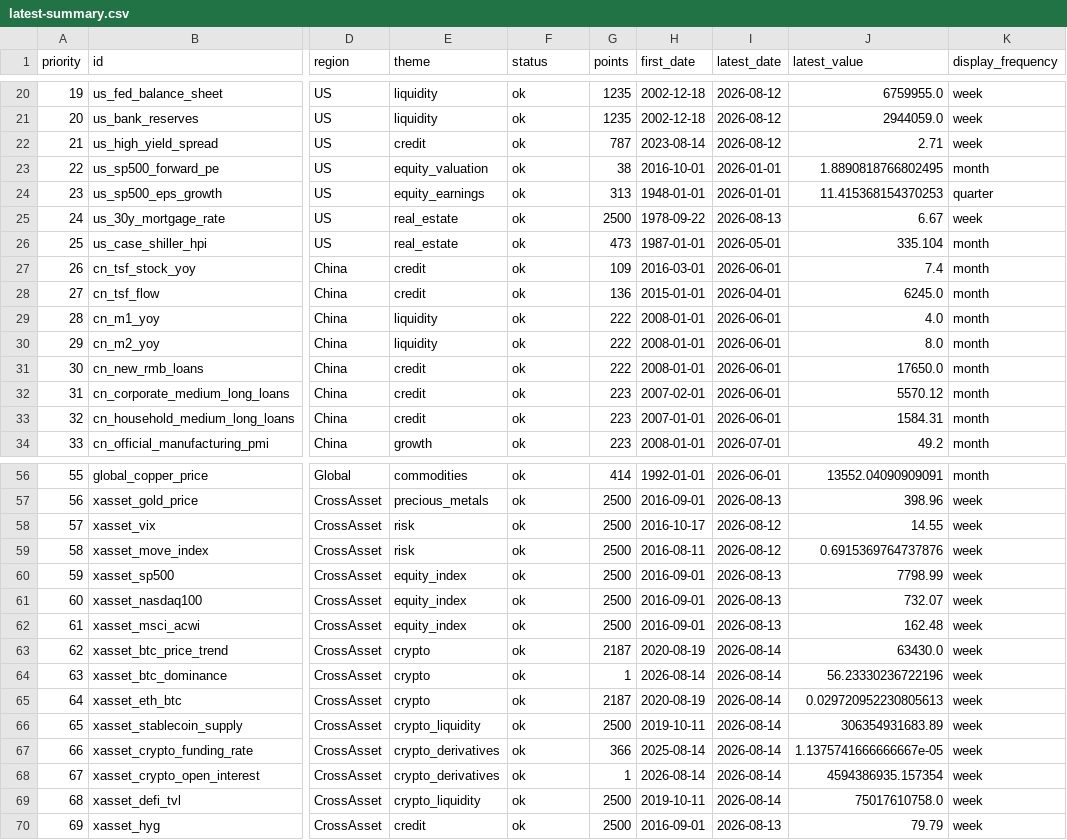
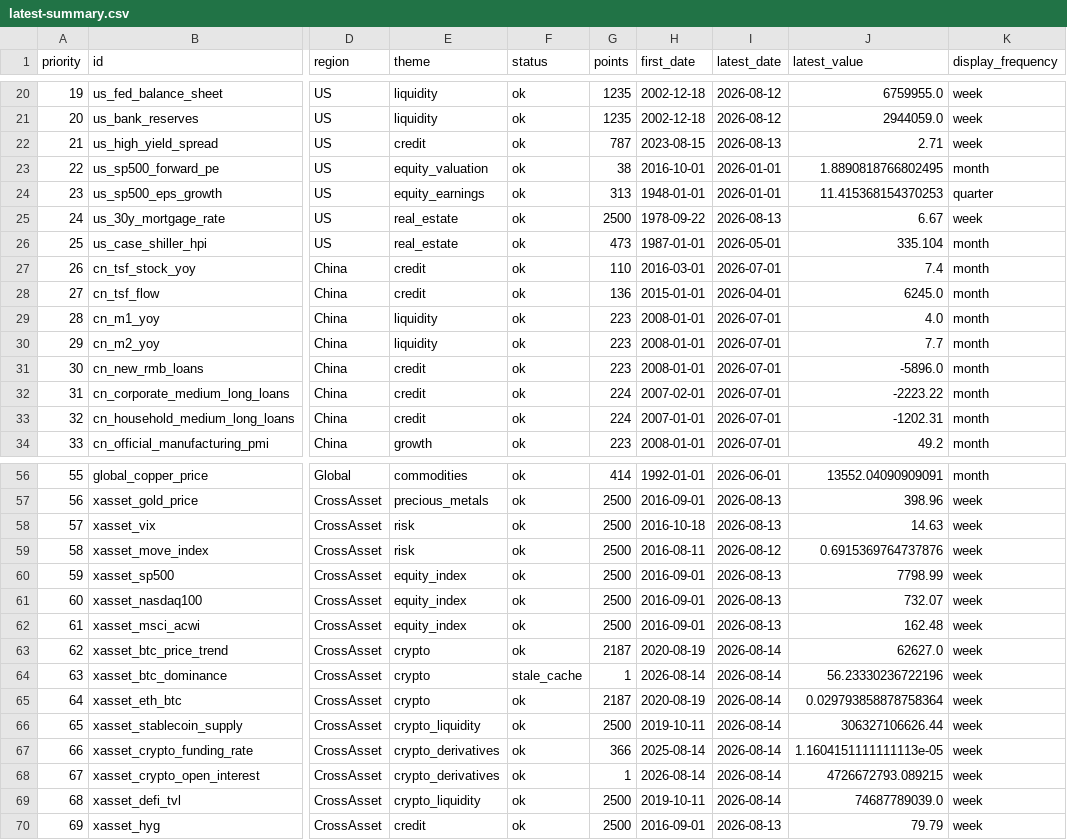
Before and after one commit to junxinhuang/fin-market-brief, a CSV file: data/macro/latest-summary.csv, drawn as a sheet; only a part is shown, gaps mark what is left out; the diff covers the shown part only; the diff names each change by its address in the sheet, - before the commit and + after, or states it on an @@ line.

```diff
--- a/data/macro/latest-summary.csv
+++ b/data/macro/latest-summary.csv
-H22 (first_date): 2023-08-14
+H22 (first_date): 2023-08-15
-I22 (latest_date): 2026-08-12
+I22 (latest_date): 2026-08-13
-G27 (points): 109
+G27 (points): 110
-I27 (latest_date): 2026-06-01
+I27 (latest_date): 2026-07-01
-G29:G31 (points): 222
+G29:G31 (points): 223
-I29:I33 (latest_date): 2026-06-01
+I29:I33 (latest_date): 2026-07-01
-J30 (latest_value): 8.0
+J30 (latest_value): 7.7
-J31 (latest_value): 17650.0
+J31 (latest_value): -5896.0
-G32:G33 (points): 223
+G32:G33 (points): 224
-J32 (latest_value): 5570.12
+J32 (latest_value): -2223.22
-J33 (latest_value): 1584.31
+J33 (latest_value): -1202.31
-H58 (first_date): 2016-10-17
+H58 (first_date): 2016-10-18
-I58 (latest_date): 2026-08-12
+I58 (latest_date): 2026-08-13
-J58 (latest_value): 14.55
+J58 (latest_value): 14.63
-J63 (latest_value): 63430.0
+J63 (latest_value): 62627.0
-F64 (status): ok
+F64 (status): stale_cache
-J65 (latest_value): 0.029720952230805613
+J65 (latest_value): 0.029793858878758364
-J66 (latest_value): 306354931683.89
+J66 (latest_value): 306327106626.44
-J67 (latest_value): 1.1375741666666667e-05
+J67 (latest_value): 1.1604151111111113e-05
-J68 (latest_value): 4594386935.157354
+J68 (latest_value): 4726672793.089215
-J69 (latest_value): 75017610758.0
+J69 (latest_value): 74687789039.0
```
Also changed, not shown: 5 edited cells elsewhere in this file, data/macro/raw/ECBDFR.csv, data/macro/raw/VIXCLS.csv, 37 other files.
